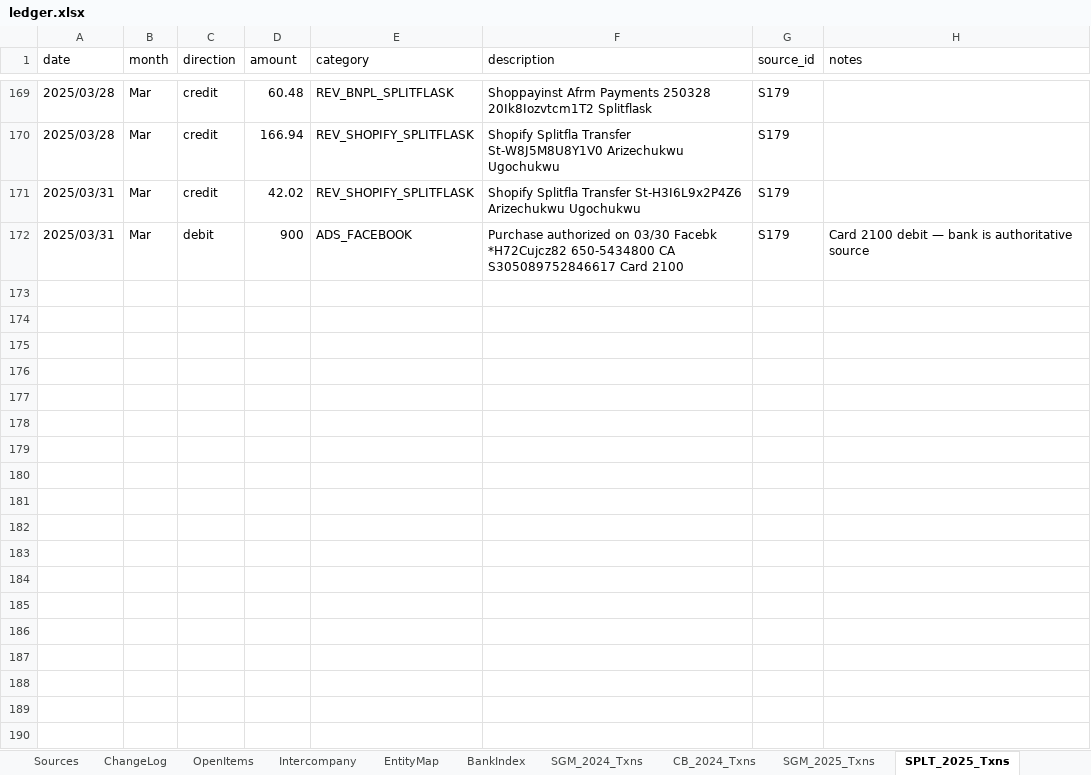
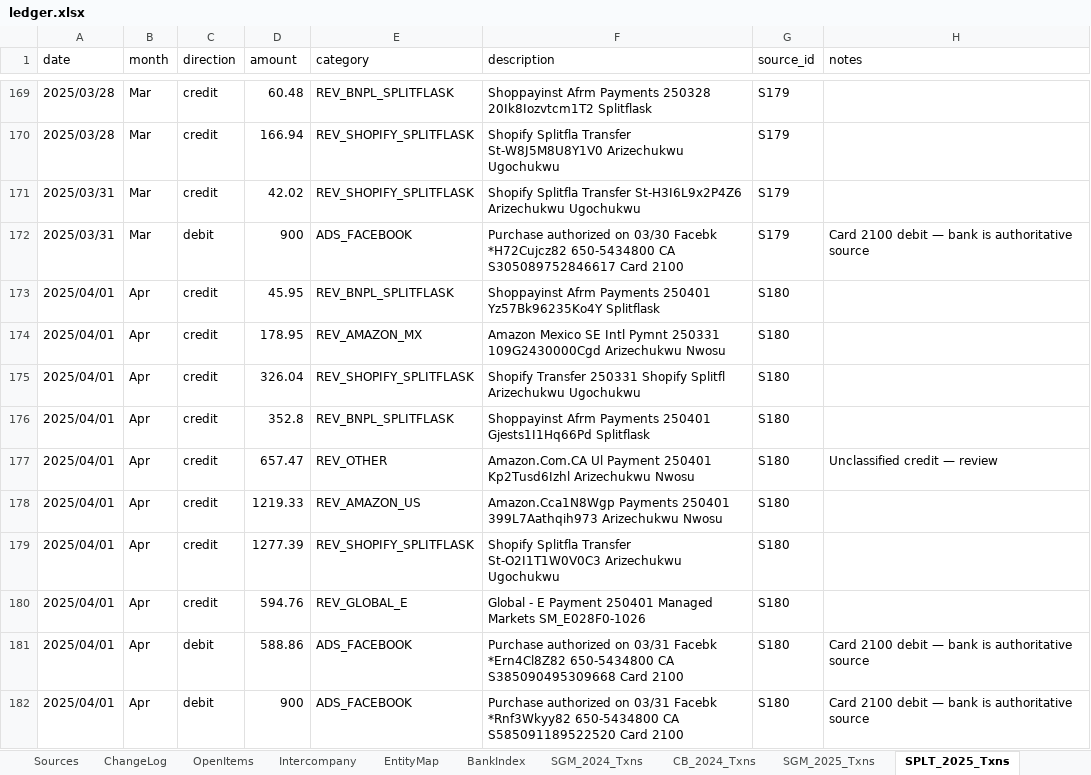
Before and after one commit to ArizeNwosu/StoneSupplyCo, an Excel workbook: Downloads/Splitflask-Financials/ledger.xlsx, sheet SPLT_2025_Txns, drawn as a sheet; only a part is shown, gaps mark what is left out; values as stored, in another font and other column widths than the file's, no borders; the diff covers the shown part only; the diff names each change by its address in the sheet, - before the commit and + after, or states it on an @@ line.

Commit message:
Layer 8: SPLT 2025 Apr (S180) — 94 txns, cr $81,007.82, dr $75,223.40, close $13,285.66 PASS

```diff
--- a/Downloads/Splitflask-Financials/ledger.xlsx (sheet SPLT_2025_Txns)
+++ b/Downloads/Splitflask-Financials/ledger.xlsx (sheet SPLT_2025_Txns)
+row 173: 2025/04/01 | Apr | credit | 45.95 | REV_BNPL_SPLITFLASK | Shoppayinst Afrm Payments 250401 Yz57Bk96235Ko4Y Splitflask | S180
+row 174: 2025/04/01 | Apr | credit | 178.95 | REV_AMAZON_MX | Amazon Mexico SE Intl Pymnt 250331 109G2430000Cgd Arizechukwu Nwosu | S180
+row 175: 2025/04/01 | Apr | credit | 326.04 | REV_SHOPIFY_SPLITFLASK | Shopify Transfer 250331 Shopify Splitfl Arizechukwu Ugochukwu | S180
+row 176: 2025/04/01 | Apr | credit | 352.8 | REV_BNPL_SPLITFLASK | Shoppayinst Afrm Payments 250401 Gjests1I1Hq66Pd Splitflask | S180
+row 177: 2025/04/01 | Apr | credit | 657.47 | REV_OTHER | Amazon.Com.CA Ul Payment 250401 Kp2Tusd6Izhl Arizechukwu Nwosu | S180 | Unclassified credit — review
+row 178: 2025/04/01 | Apr | credit | 1219.33 | REV_AMAZON_US | Amazon.Cca1N8Wgp Payments 250401 399L7Aathqih973 Arizechukwu Nwosu | S180
+row 179: 2025/04/01 | Apr | credit | 1277.39 | REV_SHOPIFY_SPLITFLASK | Shopify Splitfla Transfer St-O2I1T1W0V0C3 Arizechukwu Ugochukwu | S180
+row 180: 2025/04/01 | Apr | credit | 594.76 | REV_GLOBAL_E | Global - E Payment 250401 Managed Markets SM_E028F0-1026 | S180
+row 181: 2025/04/01 | Apr | debit | 588.86 | ADS_FACEBOOK | Purchase authorized on 03/31 Facebk *Ern4Cl8Z82 650-5434800 CA S385090495309668 Card 2100 | S180 | Card 2100 debit — bank is authoritative source
+row 182: 2025/04/01 | Apr | debit | 900 | ADS_FACEBOOK | Purchase authorized on 03/31 Facebk *Rnf3Wkyy82 650-5434800 CA S585091189522520 Card 2100 | S180 | Card 2100 debit — bank is authoritative source
```
Also changed, not shown: 84 added rows elsewhere in this sheet, sheet BankIndex.
